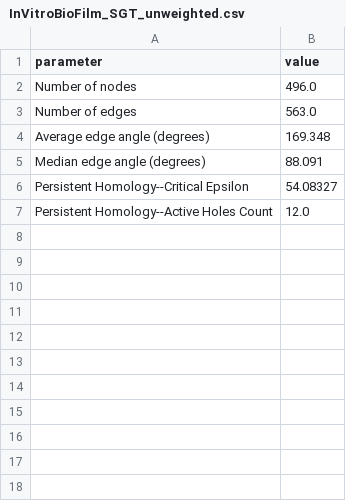
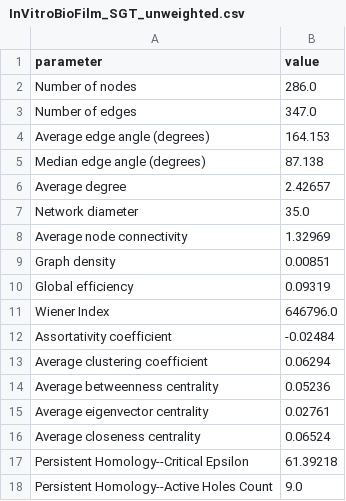
Before and after one commit to owuordickson/structural-gt, a CSV file: datasets/sgt_files/InVitroBioFilm_SGT_unweighted.csv, drawn as a sheet.

```diff
--- a/datasets/sgt_files/InVitroBioFilm_SGT_unweighted.csv
+++ b/datasets/sgt_files/InVitroBioFilm_SGT_unweighted.csv
@@ -1,7 +1,18 @@
 parameter,value
-Number of nodes,496.0
-Number of edges,563.0
-Average edge angle (degrees),169.348
-Median edge angle (degrees),88.091
-Persistent Homology--Critical Epsilon,54.08327
-Persistent Homology--Active Holes Count,12.0
+Number of nodes,286.0
+Number of edges,347.0
+Average edge angle (degrees),164.153
+Median edge angle (degrees),87.138
+Average degree,2.42657
+Network diameter,35.0
+Average node connectivity,1.32969
+Graph density,0.00851
+Global efficiency,0.09319
+Wiener Index,646796.0
+Assortativity coefficient,-0.02484
+Average clustering coefficient,0.06294
+Average betweenness centrality,0.05236
+Average eigenvector centrality,0.02761
+Average closeness centrality,0.06524
+Persistent Homology--Critical Epsilon,61.39218
+Persistent Homology--Active Holes Count,9.0
```
Also changed, not shown: 4 other files.
